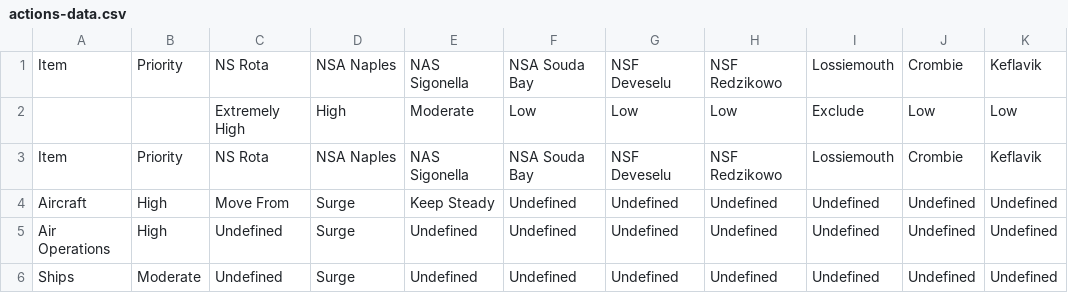
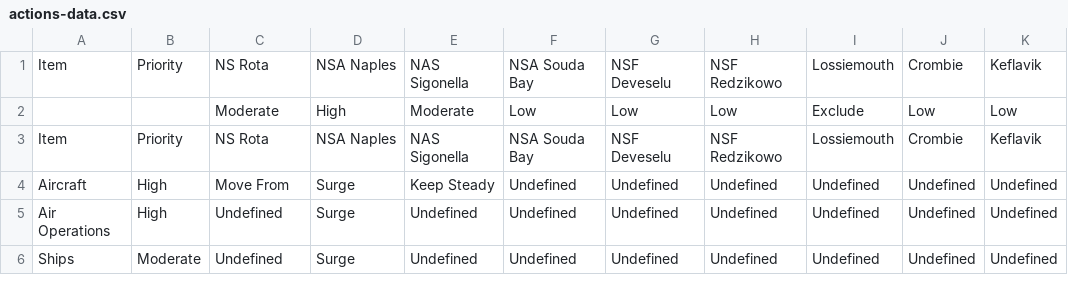
Before and after one commit to jieli-aecom/test-offline-app, a CSV file: sample-data/actions-data.csv, drawn as a sheet; only a part is shown; the diff names each change by its address in the sheet, - before the commit and + after, or states it on an @@ line.

```diff
--- a/sample-data/actions-data.csv
+++ b/sample-data/actions-data.csv
-C2: Extremely High
+C2: Moderate
```
Also changed, not shown: 4 other files.
